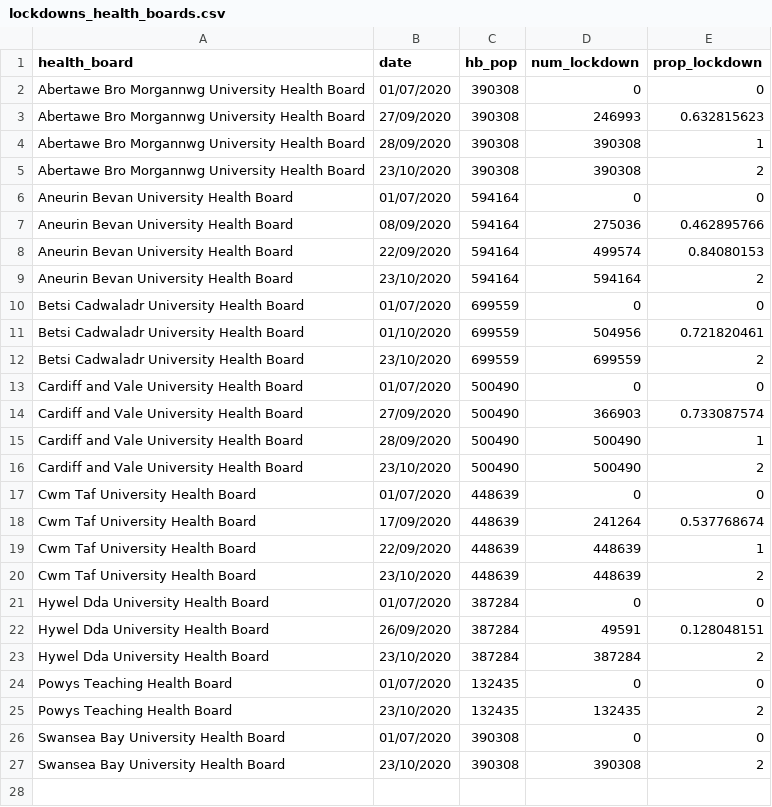
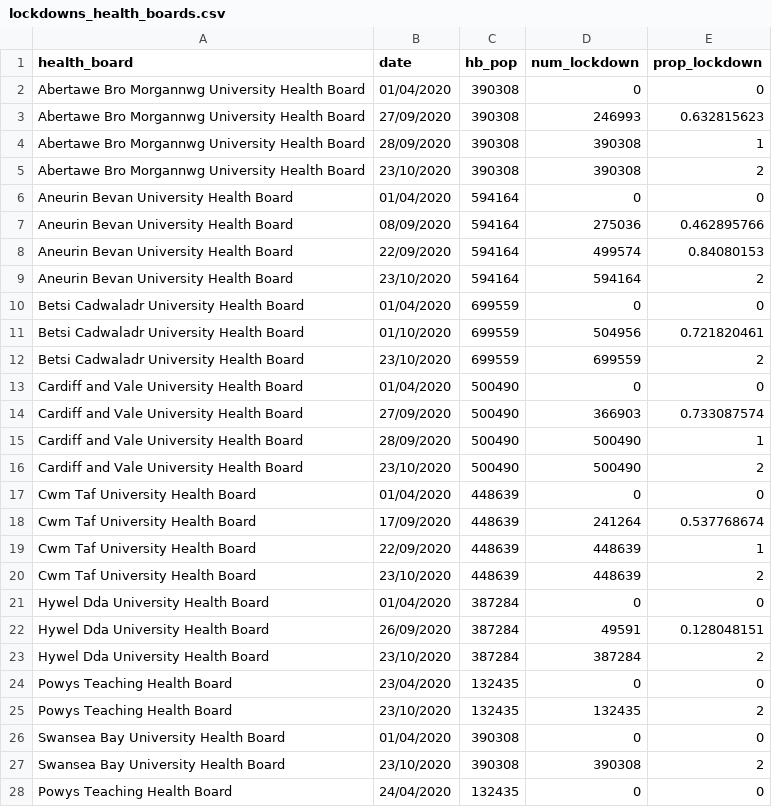
Before and after one commit to miahatton/hospitalisations_wales, a CSV file: data-ingest/data/lockdowns_health_boards.csv, drawn as a sheet.

```diff
--- a/data-ingest/data/lockdowns_health_boards.csv
+++ b/data-ingest/data/lockdowns_health_boards.csv
@@ -1,3 +1,3 @@
 health_board,date,hb_pop,num_lockdown,prop_lockdown
-Abertawe Bro Morgannwg University Health Board,01/07/2020,390308,0,0
+Abertawe Bro Morgannwg University Health Board,01/04/2020,390308,0,0
 Abertawe Bro Morgannwg University Health Board,27/09/2020,390308,246993,0.632815623
@@ -5,3 +5,3 @@ Abertawe Bro Morgannwg University Health Board,28/09/2020,390308,390308,1
 Abertawe Bro Morgannwg University Health Board,23/10/2020,390308,390308,2
-Aneurin Bevan University Health Board,01/07/2020,594164,0,0
+Aneurin Bevan University Health Board,01/04/2020,594164,0,0
 Aneurin Bevan University Health Board,08/09/2020,594164,275036,0.462895766
@@ -9,6 +9,6 @@ Aneurin Bevan University Health Board,22/09/2020,594164,499574,0.84080153
 Aneurin Bevan University Health Board,23/10/2020,594164,594164,2
-Betsi Cadwaladr University Health Board,01/07/2020,699559,0,0
+Betsi Cadwaladr University Health Board,01/04/2020,699559,0,0
 Betsi Cadwaladr University Health Board,01/10/2020,699559,504956,0.721820461
 Betsi Cadwaladr University Health Board,23/10/2020,699559,699559,2
-Cardiff and Vale University Health Board,01/07/2020,500490,0,0
+Cardiff and Vale University Health Board,01/04/2020,500490,0,0
 Cardiff and Vale University Health Board,27/09/2020,500490,366903,0.733087574
@@ -16,3 +16,3 @@ Cardiff and Vale University Health Board,28/09/2020,500490,500490,1
 Cardiff and Vale University Health Board,23/10/2020,500490,500490,2
-Cwm Taf University Health Board,01/07/2020,448639,0,0
+Cwm Taf University Health Board,01/04/2020,448639,0,0
 Cwm Taf University Health Board,17/09/2020,448639,241264,0.537768674
@@ -20,8 +20,9 @@ Cwm Taf University Health Board,22/09/2020,448639,448639,1
 Cwm Taf University Health Board,23/10/2020,448639,448639,2
-Hywel Dda University Health Board,01/07/2020,387284,0,0
+Hywel Dda University Health Board,01/04/2020,387284,0,0
 Hywel Dda University Health Board,26/09/2020,387284,49591,0.128048151
 Hywel Dda University Health Board,23/10/2020,387284,387284,2
-Powys Teaching Health Board,01/07/2020,132435,0,0
+Powys Teaching Health Board,23/04/2020,132435,0,0
 Powys Teaching Health Board,23/10/2020,132435,132435,2
-Swansea Bay University Health Board,01/07/2020,390308,0,0
+Swansea Bay University Health Board,01/04/2020,390308,0,0
 Swansea Bay University Health Board,23/10/2020,390308,390308,2
+Powys Teaching Health Board,24/04/2020,132435,0,0
```
Also changed, not shown: 10 other files.
